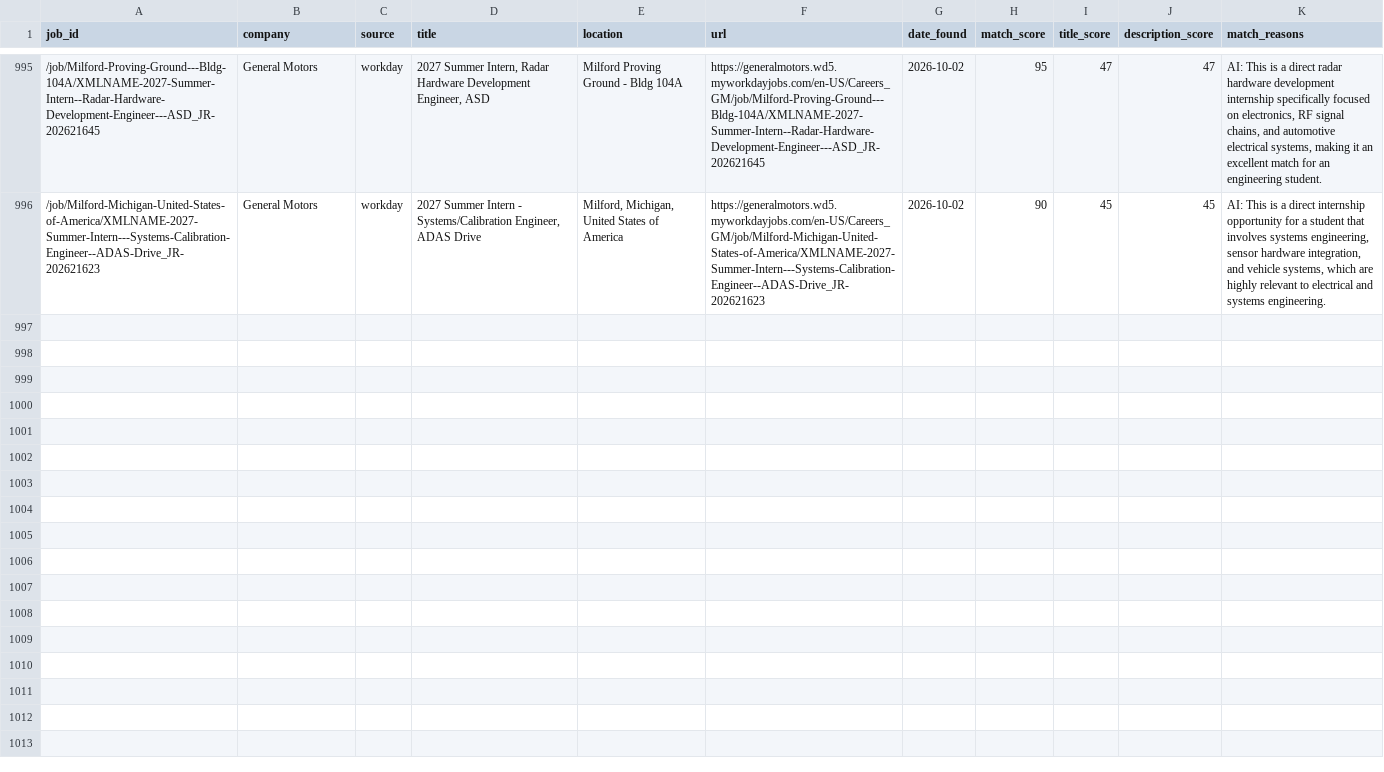
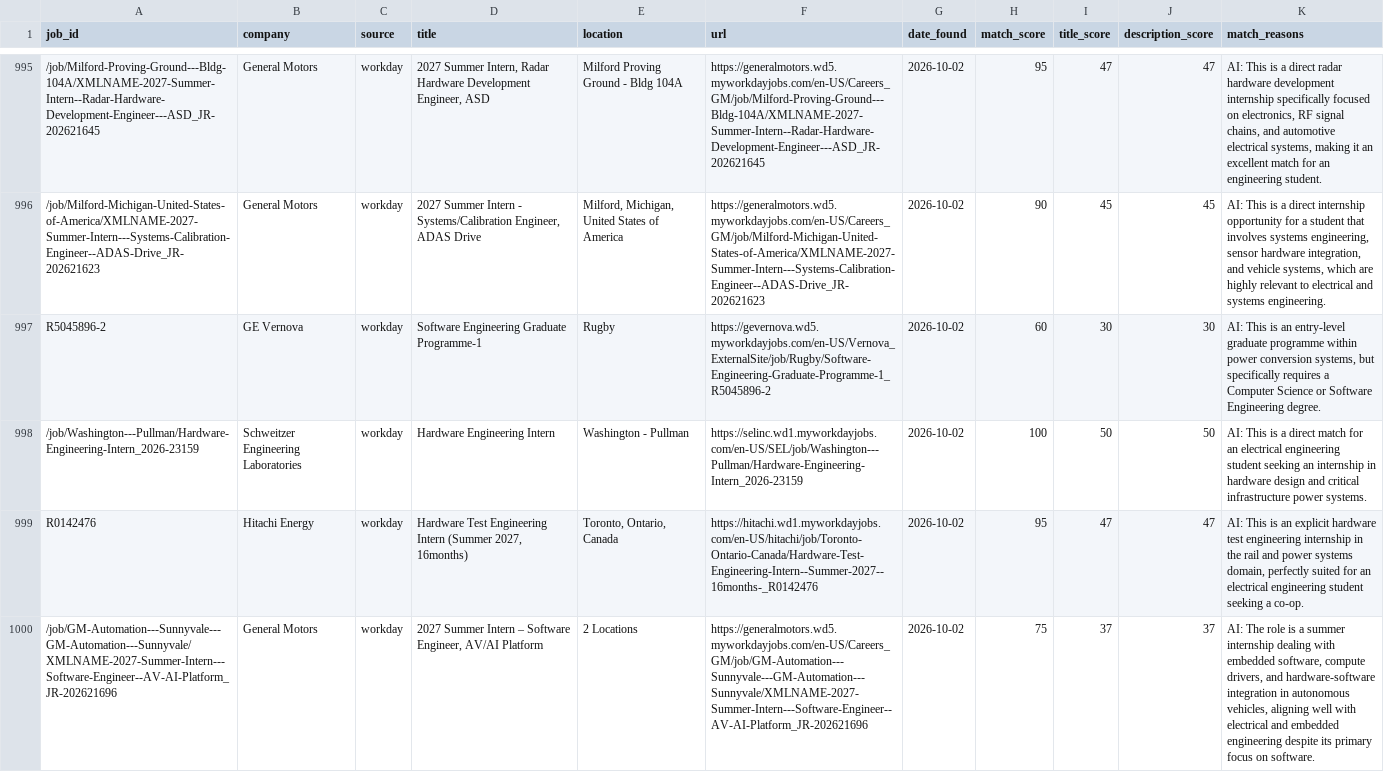
Before and after one commit to br-ndan/job-scraper, a CSV file: data/postings.csv, drawn as a sheet; only a part is shown, gaps mark what is left out; the diff names each change by its address in the sheet, - before the commit and + after, or states it on an @@ line.

```diff
--- a/data/postings.csv
+++ b/data/postings.csv
+row 997: R5045896-2 | GE Vernova | workday | Software Engineering Graduate Programme-1 | Rugby | https://gevernova.wd5.myworkdayjobs.com/en-US/Vernova_ExternalSite/job/Rugby/Software-Engineering-Graduate-Programme-1_R5045896-2 | 2026-10-02 | 60 | 30 | 30 | AI: This is an entry-level graduate programme within power conversion systems, but specifically requires a Computer Science or Software Engineering degree.
+row 998: /job/Washington---Pullman/Hardware-Engineering-Intern_2026-23159 | Schweitzer Engineering Laboratories | workday | Hardware Engineering Intern | Washington - Pullman | https://selinc.wd1.myworkdayjobs.com/en-US/SEL/job/Washington---Pullman/Hardware-Engineering-Intern_2026-23159 | 2026-10-02 | 100 | 50 | 50 | AI: This is a direct match for an electrical engineering student seeking an internship in hardware design and critical infrastructure power systems.
+row 999: R0142476 | Hitachi Energy | workday | Hardware Test Engineering Intern (Summer 2027, 16months) | Toronto, Ontario, Canada | https://hitachi.wd1.myworkdayjobs.com/en-US/hitachi/job/Toronto-Ontario-Canada/Hardware-Test-Engineering-Intern--Summer-2027--16months-_R0142476 | 2026-10-02 | 95 | 47 | 47 | AI: This is an explicit hardware test engineering internship in the rail and power systems domain, perfectly suited for an electrical engineering student seeking a co-op.
+row 1000: /job/GM-Automation---Sunnyvale---GM-Automation---Sunnyvale/XMLNAME-2027-Summer-Intern---Software-Engineer--AV-AI-Platform_JR-202621696 | General Motors | workday | 2027 Summer Intern – Software Engineer, AV/AI Platform | 2 Locations | https://generalmotors.wd5.myworkdayjobs.com/en-US/Careers_GM/job/GM-Automation---Sunnyvale---GM-Automation---Sunnyvale/XMLNAME-2027-Summer-Intern---Software-Engineer--AV-AI-Platform_JR-202621696 | 2026-10-02 | 75 | 37 | 37 | AI: The role is a summer internship dealing with embedded software, compute drivers, and hardware-software integration in autonomous vehicles, aligning well with electrical and embedded engineering despite its primary focus on software.
```
